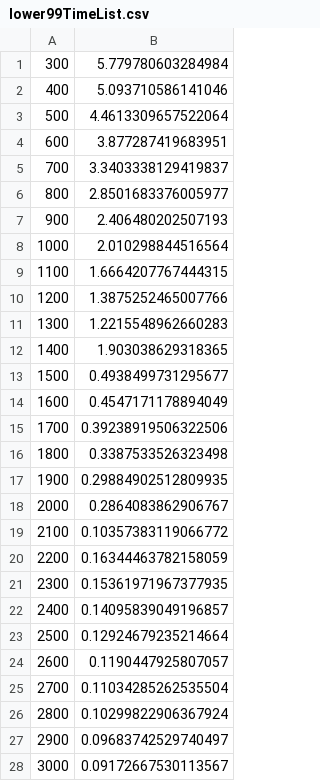
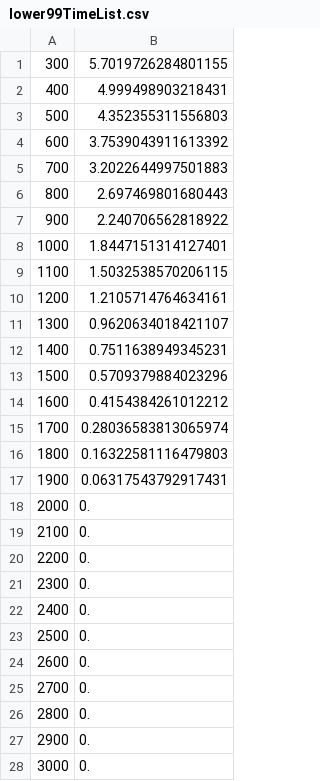
Before and after one commit to Cai-Fangxu/dendrite_project, a CSV file: tmp_data/lower99TimeList.csv, drawn as a sheet; only a part is shown; the diff covers the shown part only.

```diff
--- a/tmp_data/lower99TimeList.csv
+++ b/tmp_data/lower99TimeList.csv
@@ -1,28 +1,28 @@
-300,5.779780603284984
-400,5.093710586141046
-500,4.4613309657522064
-600,3.877287419683951
-700,3.3403338129419837
-800,2.8501683376005977
-900,2.406480202507193
-1000,2.010298844516564
-1100,1.6664207767444315
-1200,1.3875252465007766
-1300,1.2215548962660283
-1400,1.903038629318365
-1500,0.4938499731295677
-1600,0.4547171178894049
-1700,0.39238919506322506
-1800,0.3387533526323498
-1900,0.29884902512809935
-2000,0.2864083862906767
-2100,0.10357383119066772
-2200,0.16344463782158059
-2300,0.15361971967377935
-2400,0.14095839049196857
-2500,0.12924679235214664
-2600,0.1190447925807057
-2700,0.11034285262535504
-2800,0.10299822906367924
-2900,0.09683742529740497
-3000,0.09172667530113567
+300,5.7019726284801155
+400,4.999498903218431
+500,4.352355311556803
+600,3.7539043911613392
+700,3.2022644997501883
+800,2.697469801680443
+900,2.240706562818922
+1000,1.8447151314127401
+1100,1.5032538570206115
+1200,1.2105714764634161
+1300,0.9620634018421107
+1400,0.7511638949345231
+1500,0.5709379884023296
+1600,0.4154384261012212
+1700,0.28036583813065974
+1800,0.16322581116479803
+1900,0.06317543792917431
+2000,0.
+2100,0.
+2200,0.
+2300,0.
+2400,0.
+2500,0.
+2600,0.
+2700,0.
+2800,0.
+2900,0.
+3000,0.
```
Also changed, not shown: 10 added rows elsewhere in this file, tmp_data/meanTimeList.csv, tmp_data/upper99TimeList.csv, 21 other files.
